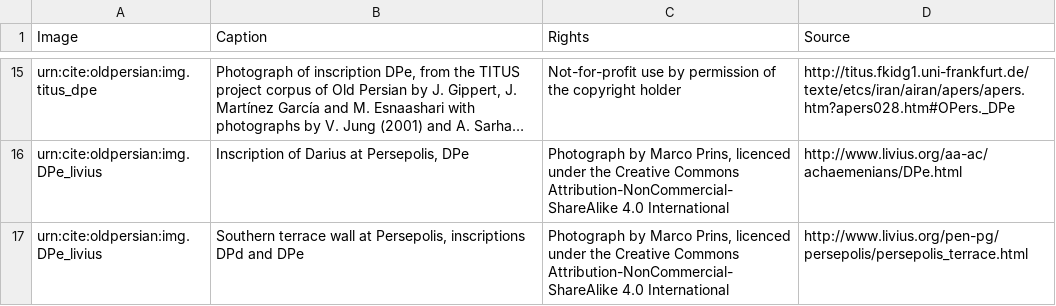
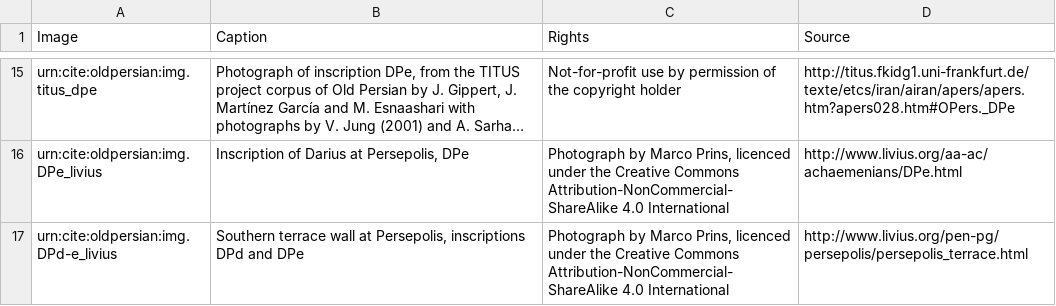
Before and after one commit to neelsmith/op, a CSV file: collections/images.csv, drawn as a sheet; only a part is shown, gaps mark what is left out; long unchanged cells end in …; the diff names each change by its address in the sheet, - before the commit and + after, or states it on an @@ line.

Commit message:
Update images.csv

```diff
--- a/collections/images.csv
+++ b/collections/images.csv
-A17 (Image): urn:cite:oldpersian:img.DPe_livius
+A17 (Image): urn:cite:oldpersian:img.DPd-e_livius
```
